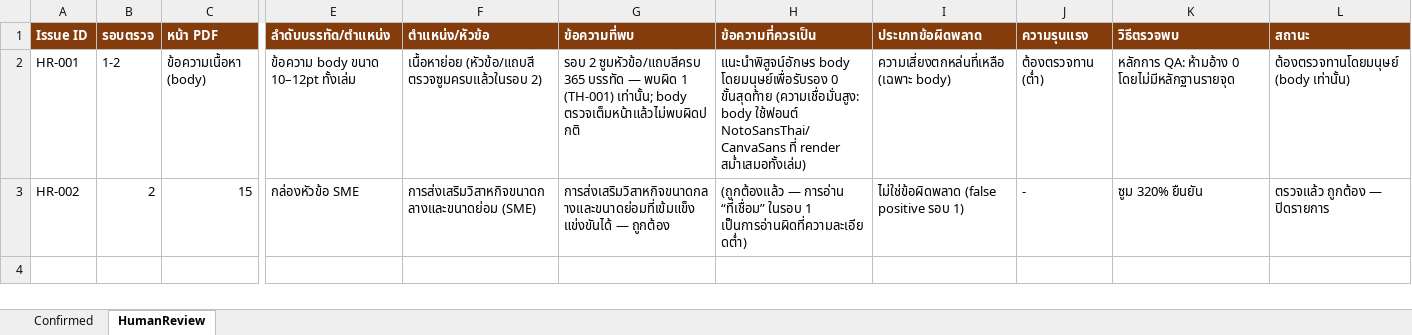
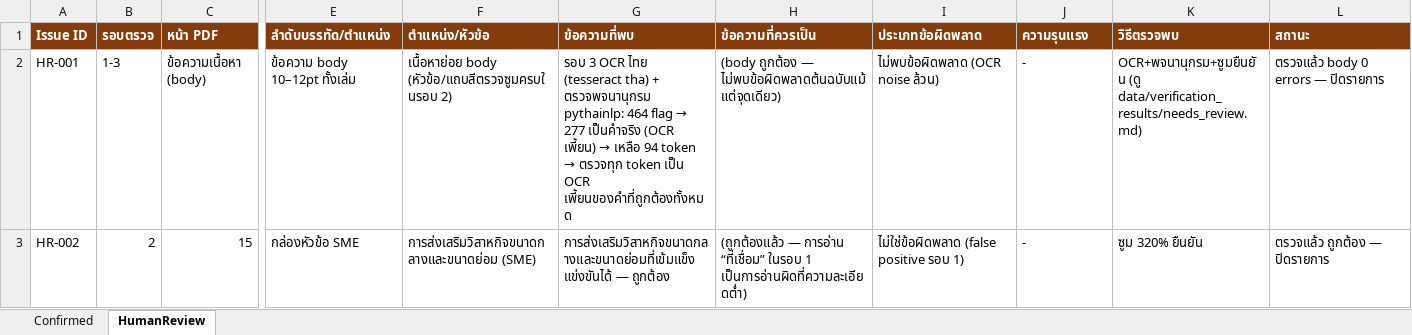
Before and after one commit to Netthip/b2g-thai-pdf-repair, an Excel workbook: output/audit_reports/B2G_Original_Audit_Report.xlsx, sheet HumanReview, drawn as a sheet; only a part is shown, gaps mark what is left out; values as stored, in another font and other column widths than the file's, no borders; the diff names each change by its address in the sheet, - before the commit and + after, or states it on an @@ line.

```diff
--- a/output/audit_reports/B2G_Original_Audit_Report.xlsx (sheet HumanReview)
+++ b/output/audit_reports/B2G_Original_Audit_Report.xlsx (sheet HumanReview)
-B2 (รอบตรวจ): 1-2
+B2 (รอบตรวจ): 1-3
-E2 (ลำดับบรรทัด/ตำแหน่ง): ข้อความ body ขนาด 10–12pt ทั้งเล่ม
+E2 (ลำดับบรรทัด/ตำแหน่ง): ข้อความ body 10–12pt ทั้งเล่ม
-F2 (ตำแหน่ง/หัวข้อ): เนื้อหาย่อย (หัวข้อ/แถบสี ตรวจซูมครบแล้วในรอบ 2)
+F2 (ตำแหน่ง/หัวข้อ): เนื้อหาย่อย body (หัวข้อ/แถบสีตรวจซูมครบในรอบ 2)
@@ G2 (ข้อความที่พบ): รอบ 2 ซูมหัวข้อ/แถบสีครบ 365 บรรทัด — พบผิด 1 (TH-001) เท่านั้น; body ตรวจเต็มหน้าแล้วไม่พบผิดปกติ → รอบ 3 OCR ไทย (tesseract tha) + ตรวจพจนานุกรม pythainlp: 464 flag → 277 เป็นคำจริง (OCR เพี้ยน) → เหลือ 94 token → ตรวจทุก token เป็น OCR เพี้ยนของคำที่ถูกต้องทั้งหมด @@
-H2 (ข้อความที่ควรเป็น): แนะนำพิสูจน์อักษร body โดยมนุษย์เพื่อรับรอง 0 ขั้นสุดท้าย (ความเชื่อมั่นสูง: body ใช้ฟอนต์ NotoSansThai/CanvaSans ที่ render สม่ำเสมอทั้งเล่ม)
+H2 (ข้อความที่ควรเป็น): (body ถูกต้อง — ไม่พบข้อผิดพลาดต้นฉบับแม้แต่จุดเดียว)
-I2 (ประเภทข้อผิดพลาด): ความเสี่ยงตกหล่นที่เหลือ (เฉพาะ body)
+I2 (ประเภทข้อผิดพลาด): ไม่พบข้อผิดพลาด (OCR noise ล้วน)
-J2 (ความรุนแรง): ต้องตรวจทาน (ต่ำ)
+J2 (ความรุนแรง): -
-K2 (วิธีตรวจพบ): หลักการ QA: ห้ามอ้าง 0 โดยไม่มีหลักฐานรายจุด
+K2 (วิธีตรวจพบ): OCR+พจนานุกรม+ซูมยืนยัน (ดู data/verification_results/needs_review.md)
-L2 (สถานะ): ต้องตรวจทานโดยมนุษย์ (body เท่านั้น)
+L2 (สถานะ): ตรวจแล้ว body 0 errors — ปิดรายการ
```
Also changed, not shown: 12 other files.
